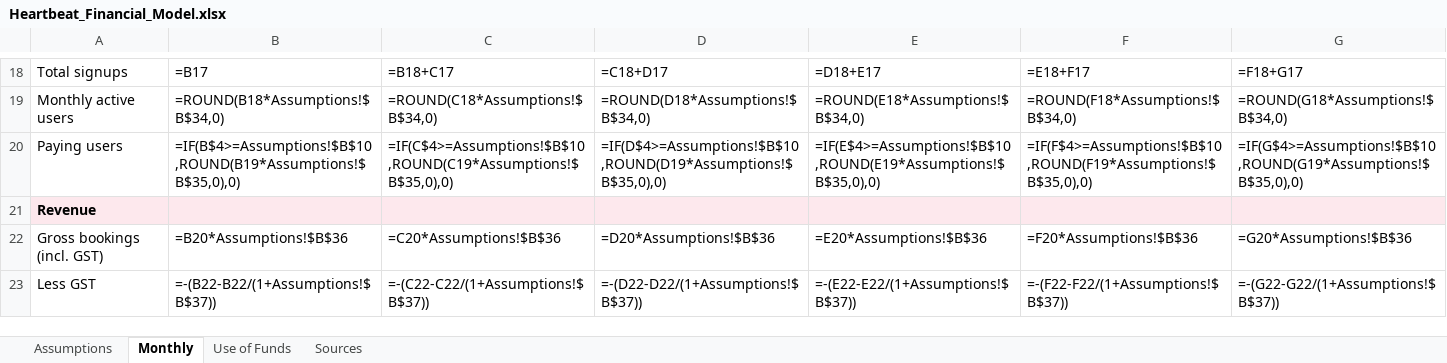
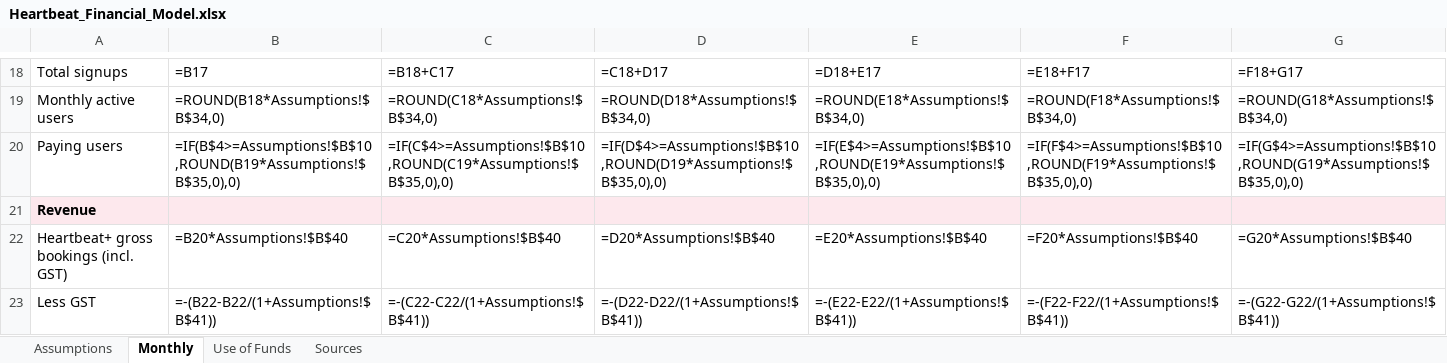
Before and after one commit to KrauseMonet/Heartbeat, an Excel workbook: docs/investors/Heartbeat_Financial_Model.xlsx, sheet Monthly, drawn as a sheet; only a part is shown, gaps mark what is left out; values as stored, in another font and other column widths than the file's, no borders; formulas without a stored value are shown as written; the diff covers the shown part only; the diff names each change by its address in the sheet, - before the commit and + after, or states it on an @@ line.

```diff
--- a/docs/investors/Heartbeat_Financial_Model.xlsx (sheet Monthly)
+++ b/docs/investors/Heartbeat_Financial_Model.xlsx (sheet Monthly)
-A22: Gross bookings (incl. GST)
+A22: Heartbeat+ gross bookings (incl. GST)
-B22: =B20*Assumptions!$B$36
+B22: =B20*Assumptions!$B$40
-C22: =C20*Assumptions!$B$36
+C22: =C20*Assumptions!$B$40
-D22: =D20*Assumptions!$B$36
+D22: =D20*Assumptions!$B$40
-E22: =E20*Assumptions!$B$36
+E22: =E20*Assumptions!$B$40
-F22: =F20*Assumptions!$B$36
+F22: =F20*Assumptions!$B$40
-G22: =G20*Assumptions!$B$36
+G22: =G20*Assumptions!$B$40
-B23: =-(B22-B22/(1+Assumptions!$B$37))
+B23: =-(B22-B22/(1+Assumptions!$B$41))
-C23: =-(C22-C22/(1+Assumptions!$B$37))
+C23: =-(C22-C22/(1+Assumptions!$B$41))
-D23: =-(D22-D22/(1+Assumptions!$B$37))
+D23: =-(D22-D22/(1+Assumptions!$B$41))
-E23: =-(E22-E22/(1+Assumptions!$B$37))
+E23: =-(E22-E22/(1+Assumptions!$B$41))
-F23: =-(F22-F22/(1+Assumptions!$B$37))
+F23: =-(F22-F22/(1+Assumptions!$B$41))
-G23: =-(G22-G22/(1+Assumptions!$B$37))
+G23: =-(G22-G22/(1+Assumptions!$B$41))
```
Also changed, not shown: 4 added rows, 80 edited cells and cell formats elsewhere in this sheet, sheet Assumptions, sheet Sources, sheet Use of Funds, 7 other files.
